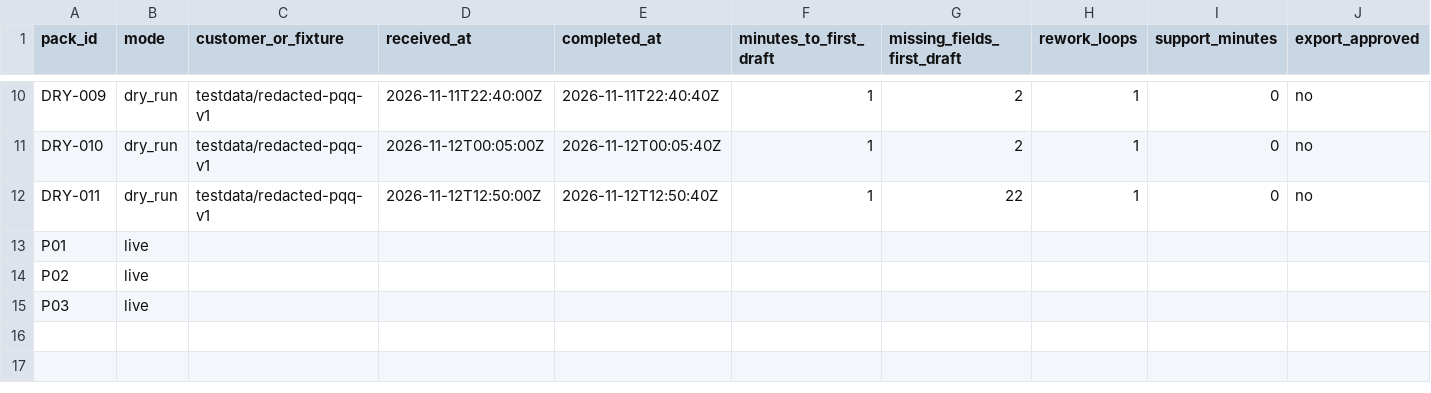
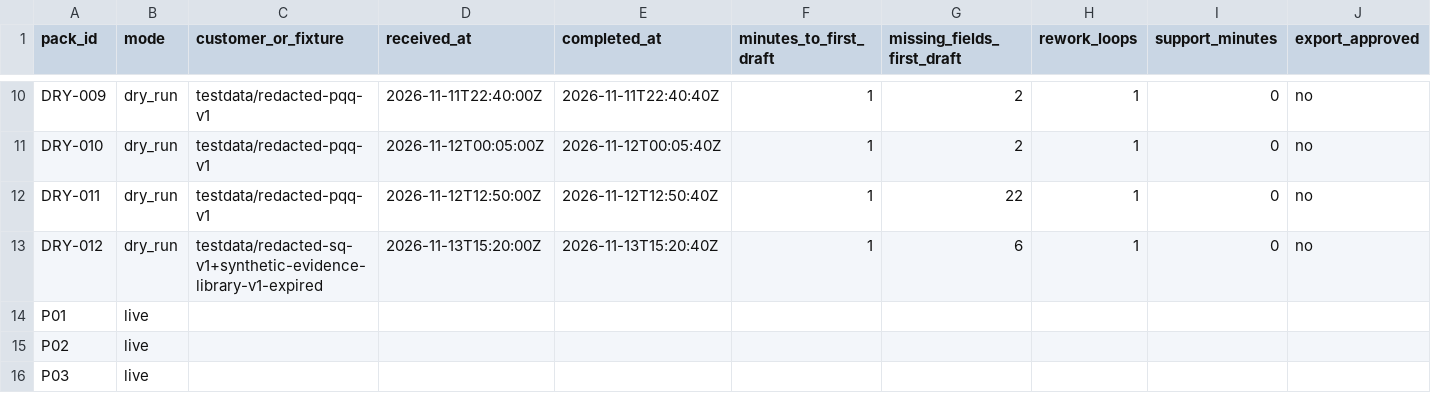
Before and after one commit to thesnjk/BidHarbour, a CSV file: operations/pilot-metrics-stub.csv, drawn as a sheet; only a part is shown, gaps mark what is left out; rows hold the shown columns only; the diff names each change by its address in the sheet, - before the commit and + after, or states it on an @@ line.

Commit message:
Add DRY-012 expired-library dry-run on Broads SQ. (#125)
Prove EXPIRED EL blocks export on multi-customer SQ fixture without silent renew; mark backlog 108 done.

```diff
--- a/operations/pilot-metrics-stub.csv
+++ b/operations/pilot-metrics-stub.csv
+row 13: DRY-012 | dry_run | testdata/redacted-sq-v1+synthetic-evidence-library-v1-expired | 2026-11-13T15:20:00Z | 2026-11-13T15:20:40Z | 1 | 6 | 1 | 0 | no
```
Also changed, not shown: 7 other files.
